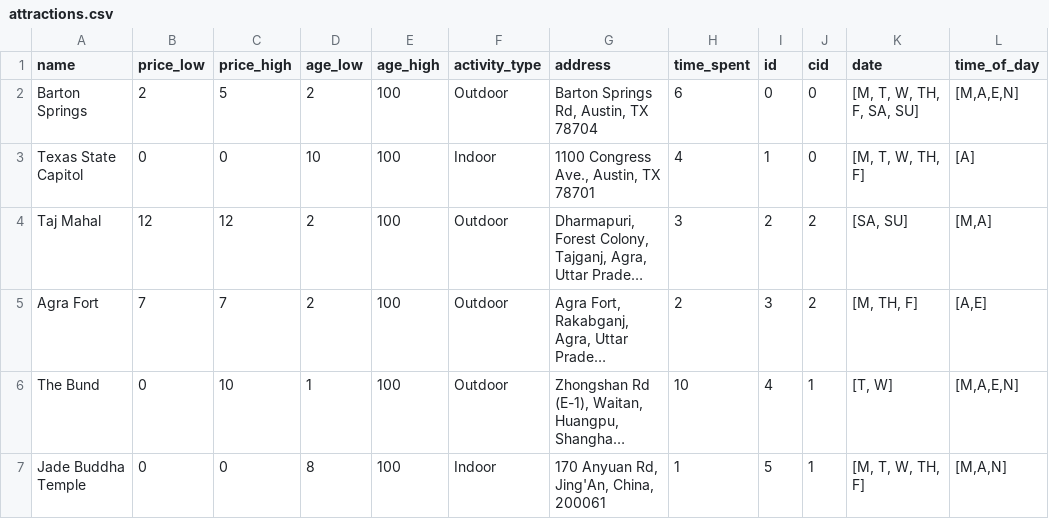
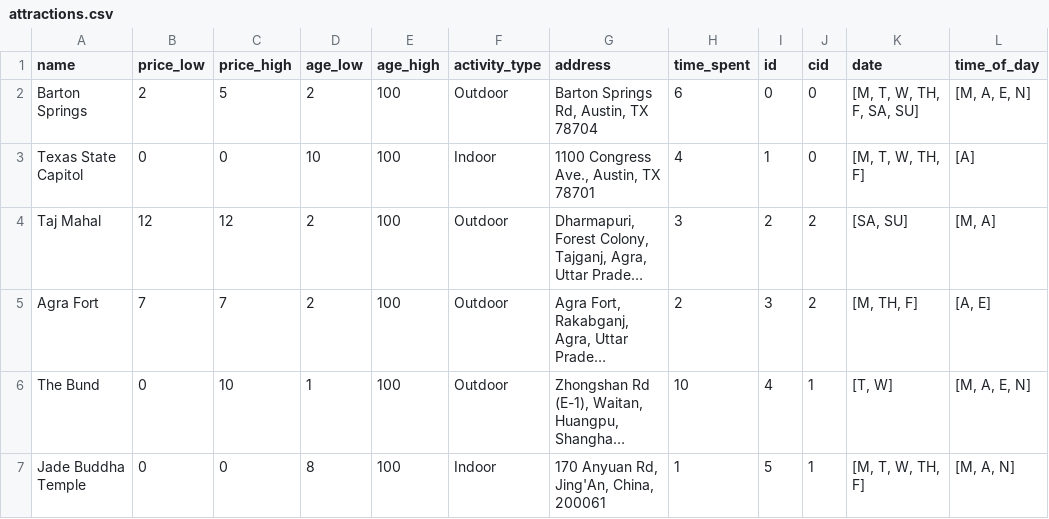
Before and after one commit to kekethekiwi/BT_AET_Ticket, a CSV file: backend/db/data_files/attractions.csv, drawn as a sheet; long unchanged cells end in …; the diff names each change by its address in the sheet, - before the commit and + after, or states it on an @@ line.

Commit message:
standardized list strings in csv files

```diff
--- a/backend/db/data_files/attractions.csv
+++ b/backend/db/data_files/attractions.csv
-L2 (time_of_day): [M,A,E,N]
+L2 (time_of_day): [M, A, E, N]
-L4 (time_of_day): [M,A]
+L4 (time_of_day): [M, A]
-L5 (time_of_day): [A,E]
+L5 (time_of_day): [A, E]
-L6 (time_of_day): [M,A,E,N]
+L6 (time_of_day): [M, A, E, N]
-L7 (time_of_day): [M,A,N]
+L7 (time_of_day): [M, A, N]
```
Also changed, not shown: 1 other file.
